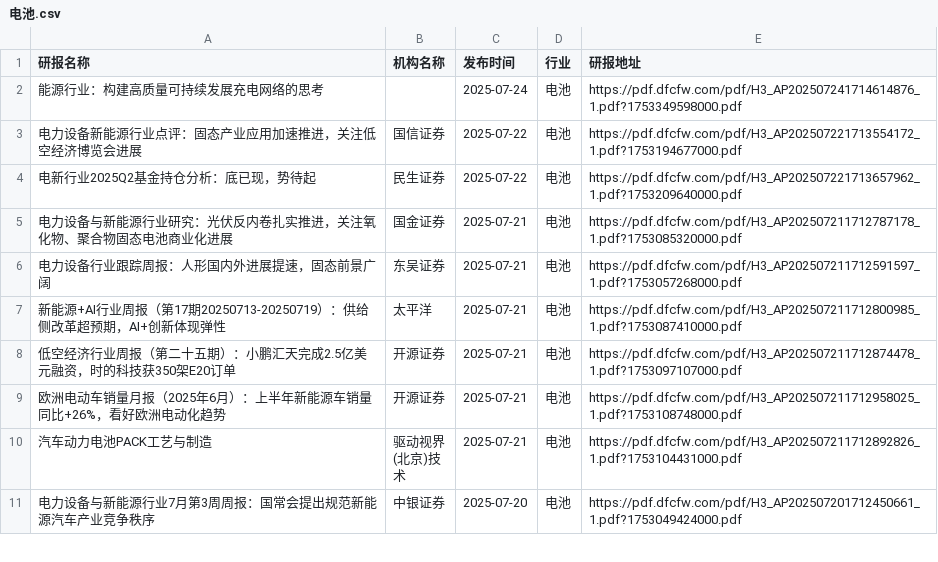
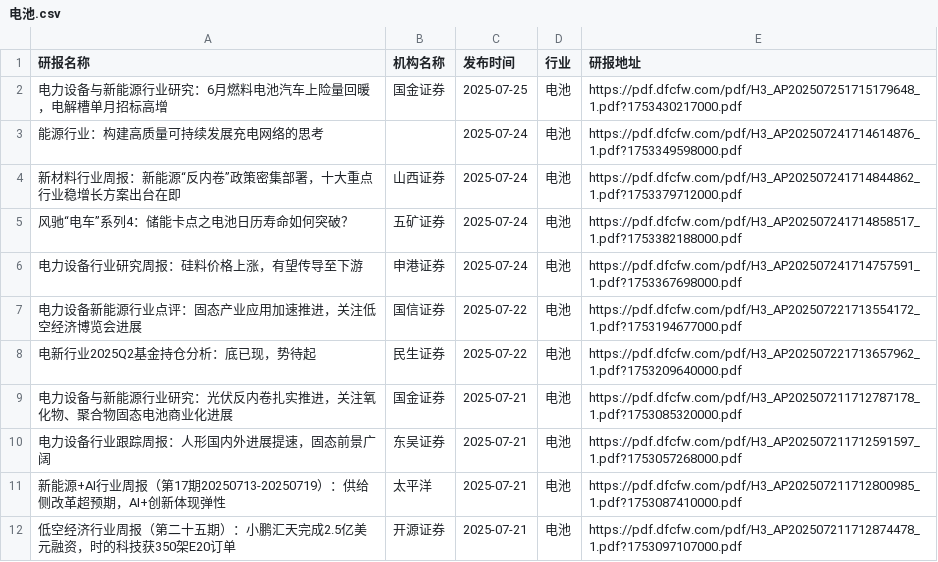
Before and after one commit to manymore13/report, a CSV file: eastmoney/电池.csv, drawn as a sheet; only a part is shown; the shorter side is filled out with more unchanged rows.

```diff
--- a/eastmoney/电池.csv
+++ b/eastmoney/电池.csv
@@ -1,3 +1,7 @@
 研报名称,机构名称,发布时间,行业,研报地址
+电力设备与新能源行业研究：6月燃料电池汽车上险量回暖，电解槽单月招标高增,国金证券,2025-07-25,电池,https://pdf.dfcfw.com/pdf/H3_AP202507251715179648_1.pdf?1753430217000.pdf
 能源行业：构建高质量可持续发展充电网络的思考,,2025-07-24,电池,https://pdf.dfcfw.com/pdf/H3_AP202507241714614876_1.pdf?1753349598000.pdf
+新材料行业周报：新能源“反内卷”政策密集部署，十大重点行业稳增长方案出台在即,山西证券,2025-07-24,电池,https://pdf.dfcfw.com/pdf/H3_AP202507241714844862_1.pdf?1753379712000.pdf
+风驰“电车”系列4：储能卡点之电池日历寿命如何突破？,五矿证券,2025-07-24,电池,https://pdf.dfcfw.com/pdf/H3_AP202507241714858517_1.pdf?1753382188000.pdf
+电力设备行业研究周报：硅料价格上涨，有望传导至下游,申港证券,2025-07-24,电池,https://pdf.dfcfw.com/pdf/H3_AP202507241714757591_1.pdf?1753367698000.pdf
 电力设备新能源行业点评：固态产业应用加速推进，关注低空经济博览会进展,国信证券,2025-07-22,电池,https://pdf.dfcfw.com/pdf/H3_AP202507221713554172_1.pdf?1753194677000.pdf
```
Also changed, not shown: eastmoney/专用设备.csv, eastmoney/化学原料.csv, 36 other files.
